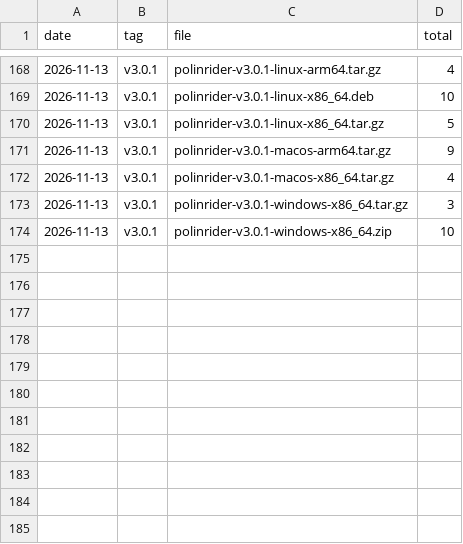
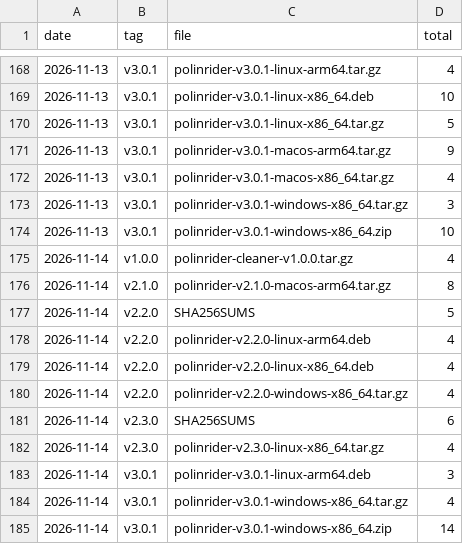
Before and after one commit to meSingh/polinrider-scanner, a CSV file: downloads/counts.csv, drawn as a sheet; only a part is shown, gaps mark what is left out; the diff names each change by its address in the sheet, - before the commit and + after, or states it on an @@ line.

```diff
--- a/downloads/counts.csv
+++ b/downloads/counts.csv
+row 175: 2026-11-14 | v1.0.0 | polinrider-cleaner-v1.0.0.tar.gz | 4
+row 176: 2026-11-14 | v2.1.0 | polinrider-v2.1.0-macos-arm64.tar.gz | 8
+row 177: 2026-11-14 | v2.2.0 | SHA256SUMS | 5
+row 178: 2026-11-14 | v2.2.0 | polinrider-v2.2.0-linux-arm64.deb | 4
+row 179: 2026-11-14 | v2.2.0 | polinrider-v2.2.0-linux-x86_64.deb | 4
+row 180: 2026-11-14 | v2.2.0 | polinrider-v2.2.0-windows-x86_64.tar.gz | 4
+row 181: 2026-11-14 | v2.3.0 | SHA256SUMS | 6
+row 182: 2026-11-14 | v2.3.0 | polinrider-v2.3.0-linux-x86_64.tar.gz | 4
+row 183: 2026-11-14 | v3.0.1 | polinrider-v3.0.1-linux-arm64.deb | 3
+row 184: 2026-11-14 | v3.0.1 | polinrider-v3.0.1-windows-x86_64.tar.gz | 4
+row 185: 2026-11-14 | v3.0.1 | polinrider-v3.0.1-windows-x86_64.zip | 14
```
Also changed, not shown: downloads/weekly-by-platform.csv, 2 other files.
